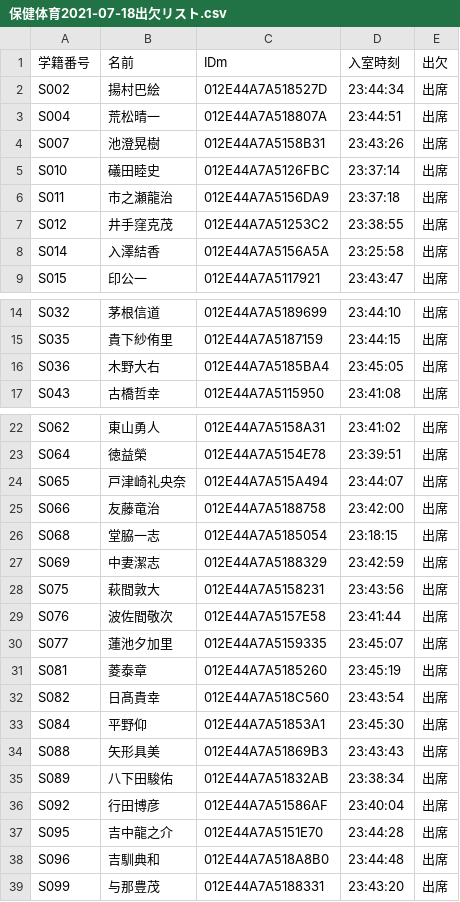
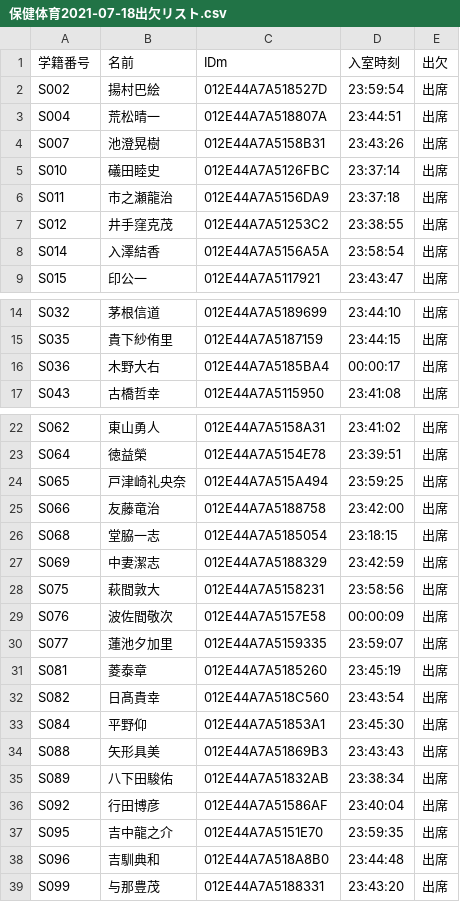
Before and after one commit to wata712/team6, a CSV file: MainProject/IOList/保健体育/保健体育2021-07-18出欠リスト.csv, drawn as a sheet; only a part is shown, gaps mark what is left out.

Commit message:
main

```diff
--- a/MainProject/IOList/保健体育/保健体育2021-07-18出欠リスト.csv
+++ b/MainProject/IOList/保健体育/保健体育2021-07-18出欠リスト.csv
@@ -1,3 +1,3 @@
 学籍番号,名前,IDm,入室時刻,出欠
-S002,揚村巴絵,012E44A7A518527D,23:44:34,出席
+S002,揚村巴絵,012E44A7A518527D,23:59:54,出席
 S004,荒松晴一,012E44A7A518807A,23:44:51,出席
@@ -7,3 +7,3 @@ S011,市之瀬龍治,012E44A7A5156DA9,23:37:18,出席
 S012,井手窪克茂,012E44A7A51253C2,23:38:55,出席
-S014,入澤結香,012E44A7A5156A5A,23:25:58,出席
+S014,入澤結香,012E44A7A5156A5A,23:58:54,出席
 S015,印公一,012E44A7A5117921,23:43:47,出席
@@ -15,3 +15,3 @@ S032,茅根信道,012E44A7A5189699,23:44:10,出席
 S035,貴下紗侑里,012E44A7A5187159,23:44:15,出席
-S036,木野大右,012E44A7A5185BA4,23:45:05,出席
+S036,木野大右,012E44A7A5185BA4,00:00:17,出席
 S043,古橋哲幸,012E44A7A5115950,23:41:08,出席
@@ -23,3 +23,3 @@ S062,東山勇人,012E44A7A5158A31,23:41:02,出席
 S064,徳益榮,012E44A7A5154E78,23:39:51,出席
-S065,戸津崎礼央奈,012E44A7A515A494,23:44:07,出席
+S065,戸津崎礼央奈,012E44A7A515A494,23:59:25,出席
 S066,友藤竜治,012E44A7A5188758,23:42:00,出席
@@ -27,5 +27,5 @@ S068,堂脇一志,012E44A7A5185054,23:18:15,出席
 S069,中妻潔志,012E44A7A5188329,23:42:59,出席
-S075,萩間敦大,012E44A7A5158231,23:43:56,出席
-S076,波佐間敬次,012E44A7A5157E58,23:41:44,出席
-S077,蓮池夕加里,012E44A7A5159335,23:45:07,出席
+S075,萩間敦大,012E44A7A5158231,23:58:56,出席
+S076,波佐間敬次,012E44A7A5157E58,00:00:09,出席
+S077,蓮池夕加里,012E44A7A5159335,23:59:07,出席
 S081,菱泰章,012E44A7A5185260,23:45:19,出席
@@ -36,3 +36,3 @@ S089,八下田駿佑,012E44A7A51832AB,23:38:34,出席
 S092,行田博彦,012E44A7A51586AF,23:40:04,出席
-S095,吉中龍之介,012E44A7A5151E70,23:44:28,出席
+S095,吉中龍之介,012E44A7A5151E70,23:59:35,出席
 S096,吉馴典和,012E44A7A518A8B0,23:44:48,出席
```
Also changed, not shown: 3 other files.
